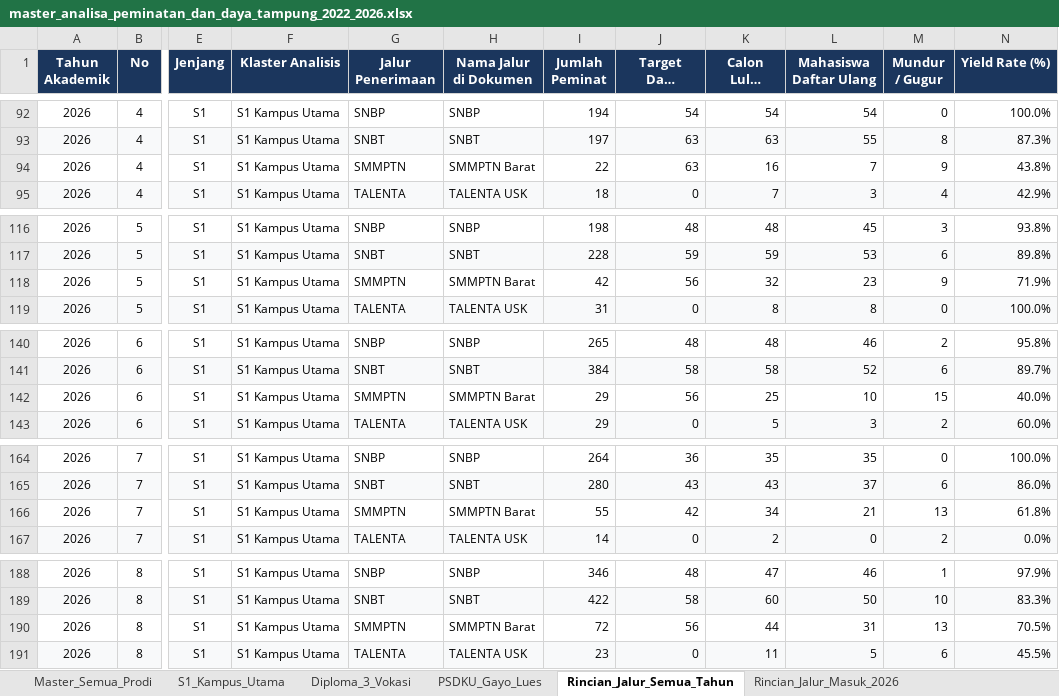
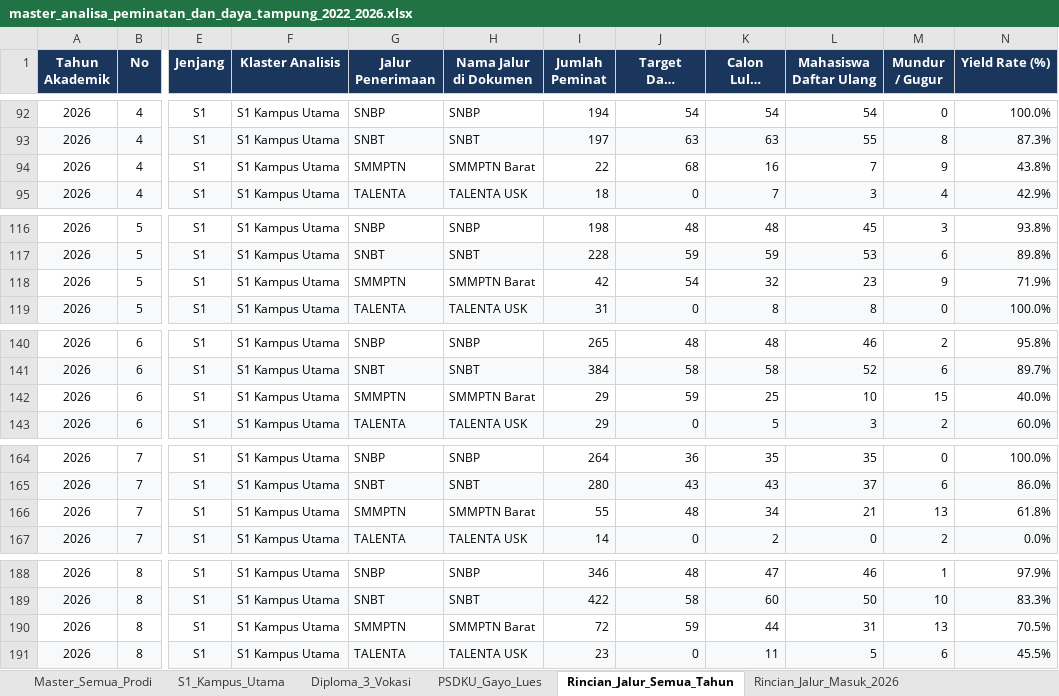
Before and after one commit to AuliaMuzhaffar/projek-magang-usk, an Excel workbook: data/master/master_analisa_peminatan_dan_daya_tampung_2022_2026.xlsx, sheet Rincian_Jalur_Semua_Tahun, drawn as a sheet; only a part is shown, gaps mark what is left out; long unchanged cells end in …; values as stored, in another font and other column widths than the file's, no borders; the diff covers the shown part only; the diff names each change by its address in the sheet, - before the commit and + after, or states it on an @@ line.

```diff
--- a/data/master/master_analisa_peminatan_dan_daya_tampung_2022_2026.xlsx (sheet Rincian_Jalur_Semua_Tahun)
+++ b/data/master/master_analisa_peminatan_dan_daya_tampung_2022_2026.xlsx (sheet Rincian_Jalur_Semua_Tahun)
-J94 (Target Daya Tampung): 63
+J94 (Target Daya Tampung): 68
-J118 (Target Daya Tampung): 56
+J118 (Target Daya Tampung): 54
-J142 (Target Daya Tampung): 56
+J142 (Target Daya Tampung): 59
-J166 (Target Daya Tampung): 42
+J166 (Target Daya Tampung): 48
-J190 (Target Daya Tampung): 56
+J190 (Target Daya Tampung): 59
```
Also changed, not shown: 82 edited cells elsewhere in this sheet, sheet Rincian_Jalur_Masuk_2026, sheet Diploma_3_Vokasi, sheet Master_Semua_Prodi, data/processed/rekap_daya_tampung_peminat_dan_sisa_kuota_2022_2026.xlsx, data/processed/rekap_selisih_lulus_vs_daftar_ulang_2022_2026.xlsx, 50 other files.
